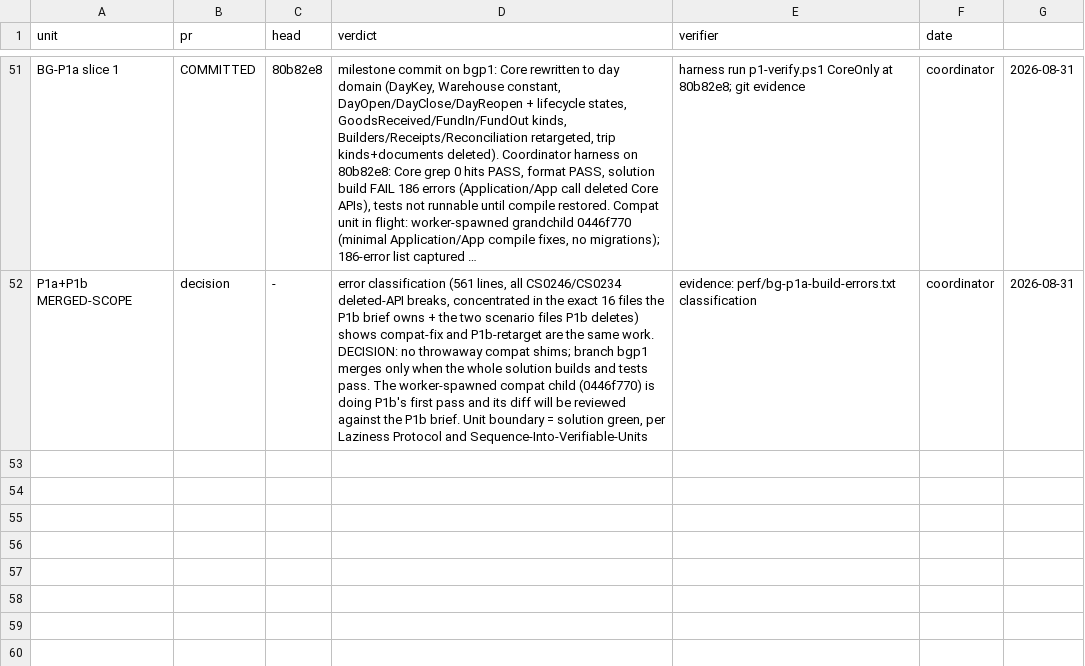
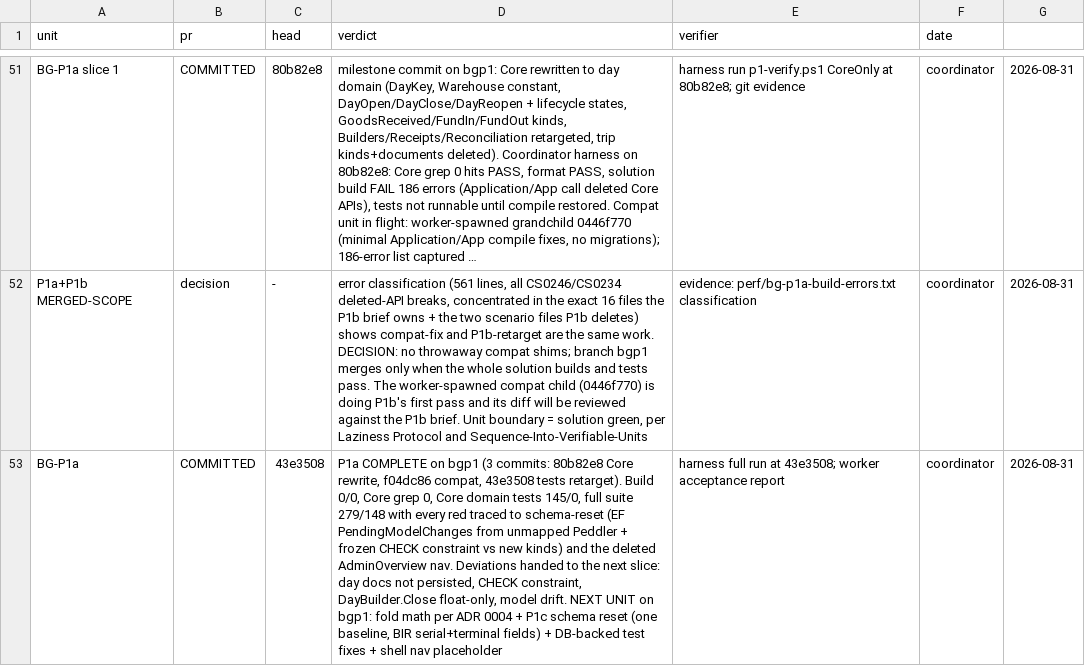
Before and after one commit to light691/bentaGo, a TSV file: orchestrate/bentago/ledger.tsv, drawn as a sheet; only a part is shown, gaps mark what is left out; long unchanged cells end in …; the diff names each change by its address in the sheet, - before the commit and + after, or states it on an @@ line.

Commit message:
ledger: BG-P1a complete (43e3508); next unit = fold math + schema reset on bgp1

```diff
--- a/orchestrate/bentago/ledger.tsv
+++ b/orchestrate/bentago/ledger.tsv
+row 53: BG-P1a | COMMITTED | 43e3508 | P1a COMPLETE on bgp1 (3 commits: 80b82e8 Core rewrite, f04dc86 compat, 43e3508 tests retarget). Build 0/0, Core grep 0, Core domain tests 145/0, full suite 279/148 with every red traced to schema-reset (EF PendingModelChanges from unmapped Peddler + frozen CHECK constraint vs new kinds) and the deleted AdminOverview nav. Deviations handed to the next slice: day docs not persisted, CHECK constraint, DayBuilder.Close float-only, model drift. NEXT UNIT on bgp1: fold math per ADR 0004 + P1c schema reset (one baseline, BIR serial+terminal fields) + DB-backed test fixes + shell nav placeholder | harness full run at 43e3508; worker acceptance report | coordinator | 2026-08-31
```
